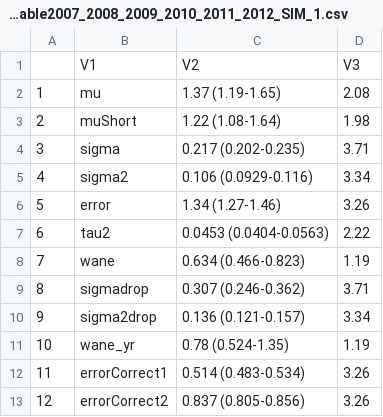
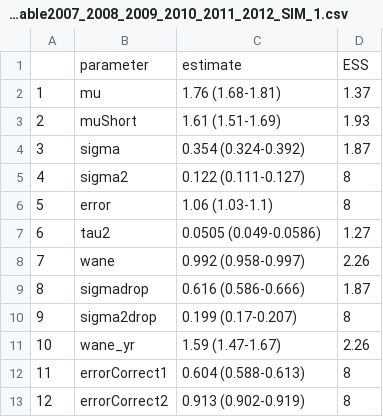
Before and after one commit to seroanalytics/serosolver, a CSV file: R/plot_outputs/param_table2007_2008_2009_2010_2011_2012_SIM_1.csv, drawn as a sheet.

```diff
--- a/R/plot_outputs/param_table2007_2008_2009_2010_2011_2012_SIM_1.csv
+++ b/R/plot_outputs/param_table2007_2008_2009_2010_2011_2012_SIM_1.csv
@@ -1,13 +1,13 @@
-"","V1","V2","V3"
-"1","mu","1.37 (1.19-1.65)","2.08"
-"2","muShort","1.22 (1.08-1.64)","1.98"
-"3","sigma","0.217 (0.202-0.235)","3.71"
-"4","sigma2","0.106 (0.0929-0.116)","3.34"
-"5","error","1.34 (1.27-1.46)","3.26"
-"6","tau2","0.0453 (0.0404-0.0563)","2.22"
-"7","wane","0.634 (0.466-0.823)","1.19"
-"8","sigmadrop","0.307 (0.246-0.362)","3.71"
-"9","sigma2drop","0.136 (0.121-0.157)","3.34"
-"10","wane_yr","0.78 (0.524-1.35)","1.19"
-"11","errorCorrect1","0.514 (0.483-0.534)","3.26"
-"12","errorCorrect2","0.837 (0.805-0.856)","3.26"
+"","parameter","estimate","ESS"
+"1","mu","1.76 (1.68-1.81)","1.37"
+"2","muShort","1.61 (1.51-1.69)","1.93"
+"3","sigma","0.354 (0.324-0.392)","1.87"
+"4","sigma2","0.122 (0.111-0.127)","8"
+"5","error","1.06 (1.03-1.1)","8"
+"6","tau2","0.0505 (0.049-0.0586)","1.27"
+"7","wane","0.992 (0.958-0.997)","2.26"
+"8","sigmadrop","0.616 (0.586-0.666)","1.87"
+"9","sigma2drop","0.199 (0.17-0.207)","8"
+"10","wane_yr","1.59 (1.47-1.67)","2.26"
+"11","errorCorrect1","0.604 (0.588-0.613)","8"
+"12","errorCorrect2","0.913 (0.902-0.919)","8"
```
Also changed, not shown: R/output_simulation/sim_attackS1.csv, 16 other files.
